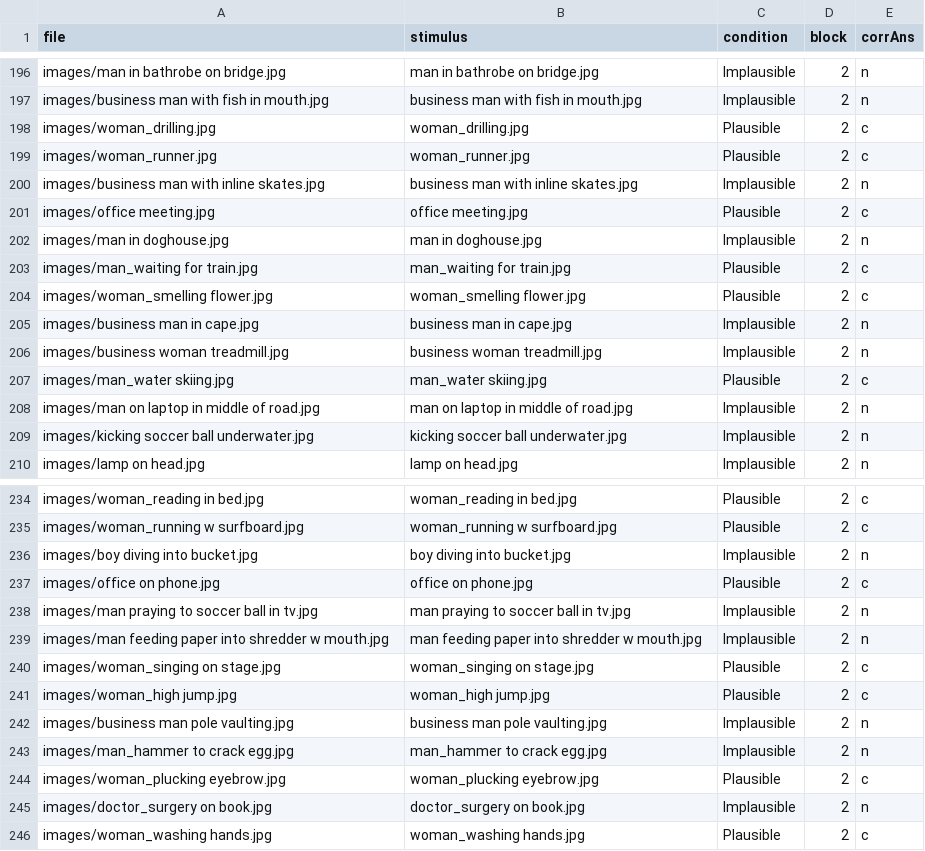
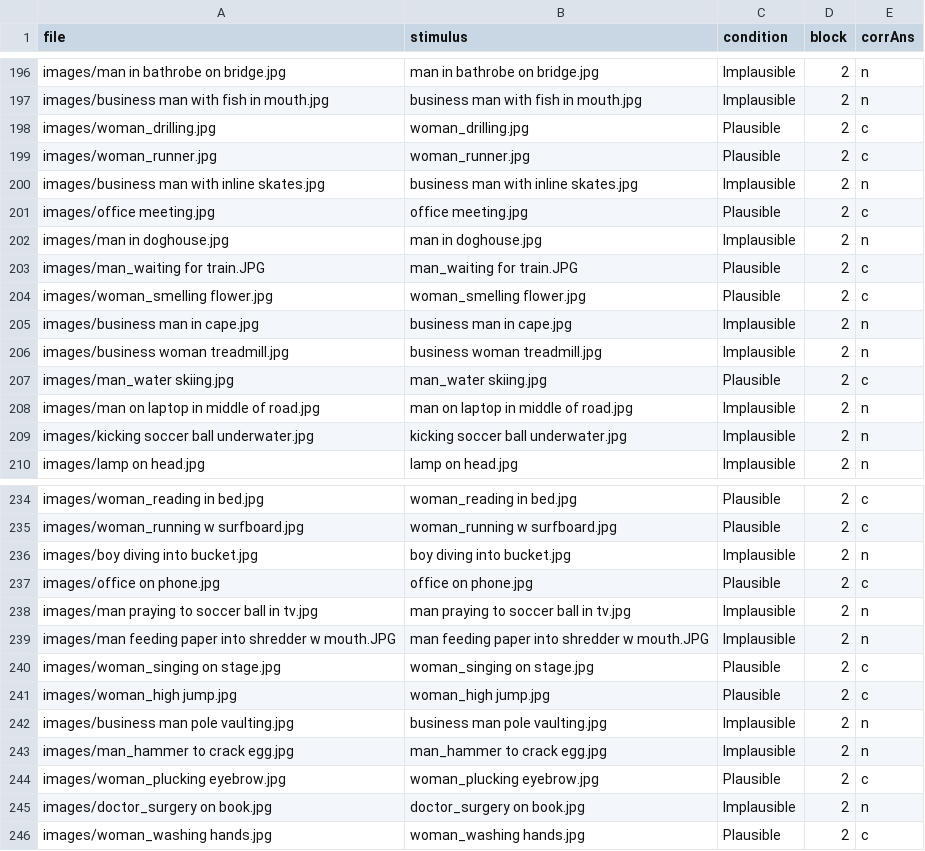
Before and after one commit to hdresang/Event-Task, a CSV file: experiment.csv, drawn as a sheet; only a part is shown, gaps mark what is left out; the diff covers the shown part only.

```diff
--- a/experiment.csv
+++ b/experiment.csv
@@ -203 +203 @@ images/man in doghouse.jpg,man in doghouse.jpg,Implausible,2,n,,,
-images/man_waiting for train.jpg,man_waiting for train.jpg,Plausible,2,c,,,
+images/man_waiting for train.JPG,man_waiting for train.JPG,Plausible,2,c
@@ -239 +239 @@ images/man praying to soccer ball in tv.jpg,man praying to soccer ball in tv.jpg
-images/man feeding paper into shredder w mouth.jpg,man feeding paper into shredder w mouth.jpg,Implausible,2,n,,,
+images/man feeding paper into shredder w mouth.JPG,man feeding paper into shredder w mouth.JPG,Implausible,2,n
```
Also changed, not shown: 24 edited cells elsewhere in this file.
